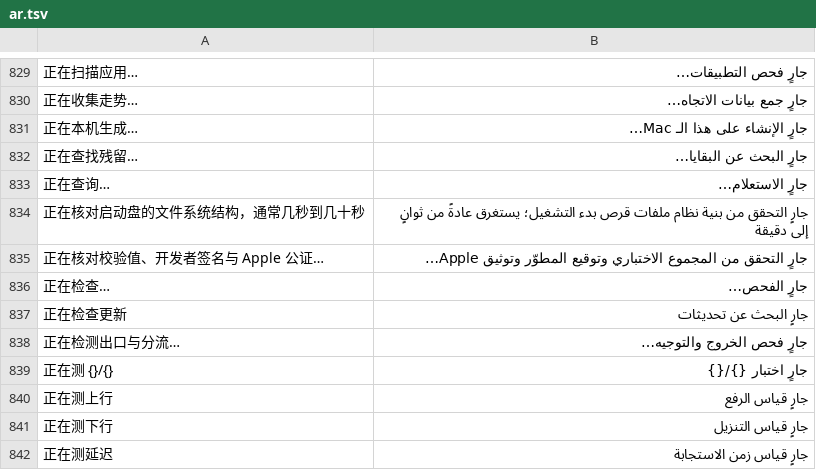
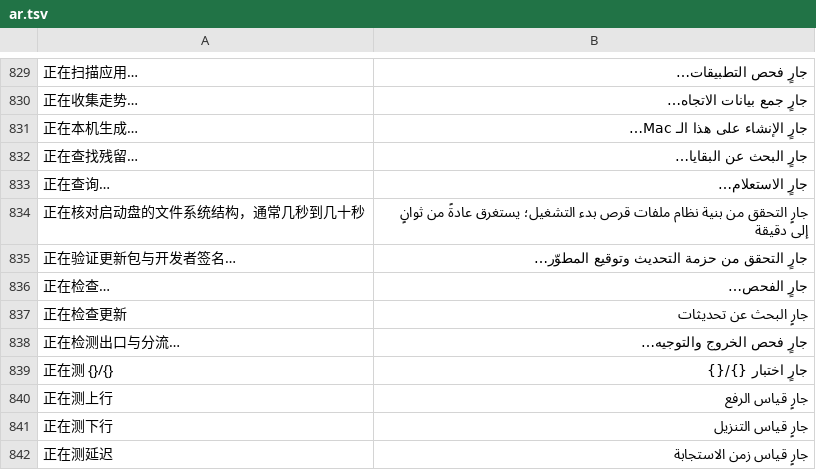
Before and after one commit to ysicing/XStats, a TSV file: Packages/XStatsKit/Sources/Localization/Resources/ar.tsv, drawn as a sheet; only a part is shown, gaps mark what is left out; removed rows and columns are numbered as before the commit, all else as after; the diff names each change by its address in the sheet, - before the commit and + after, or states it on an @@ line.

```diff
--- a/Packages/XStatsKit/Sources/Localization/Resources/ar.tsv
+++ b/Packages/XStatsKit/Sources/Localization/Resources/ar.tsv
-row 835: 正在核对校验值、开发者签名与 Apple 公证… | جارٍ التحقق من المجموع الاختباري وتوقيع المطوّر وتوثيق Apple…
+row 835: 正在验证更新包与开发者签名… | جارٍ التحقق من حزمة التحديث وتوقيع المطوّر…
```
Also changed, not shown: Packages/XStatsKit/Sources/Localization/Resources/de.tsv, Packages/XStatsKit/Sources/Localization/Resources/es.tsv, 46 other files.
